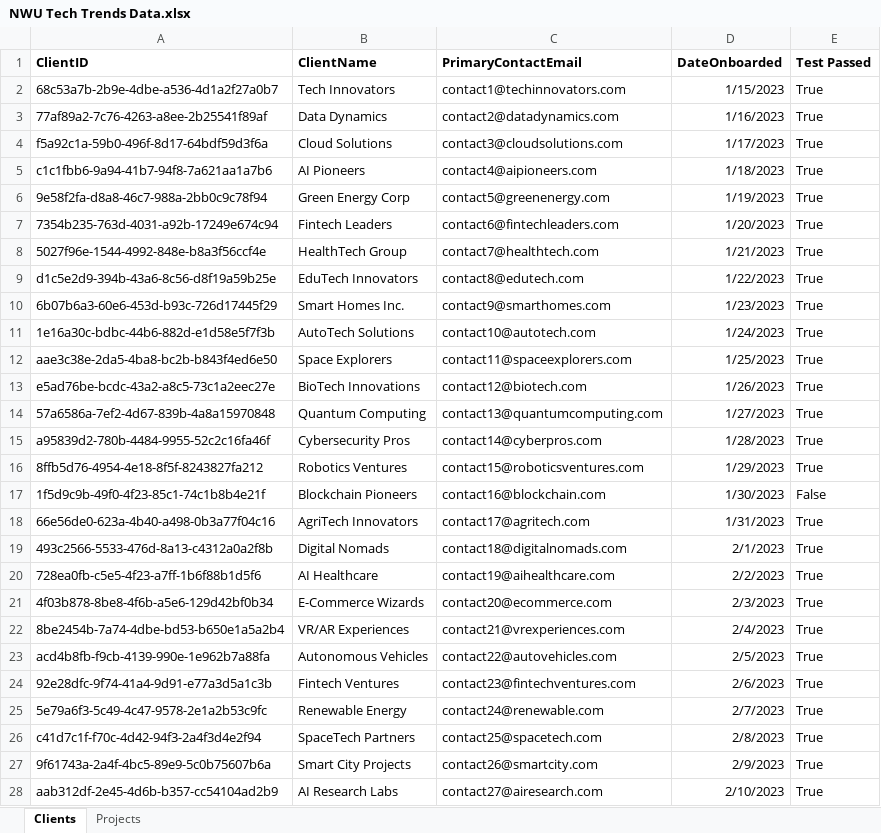
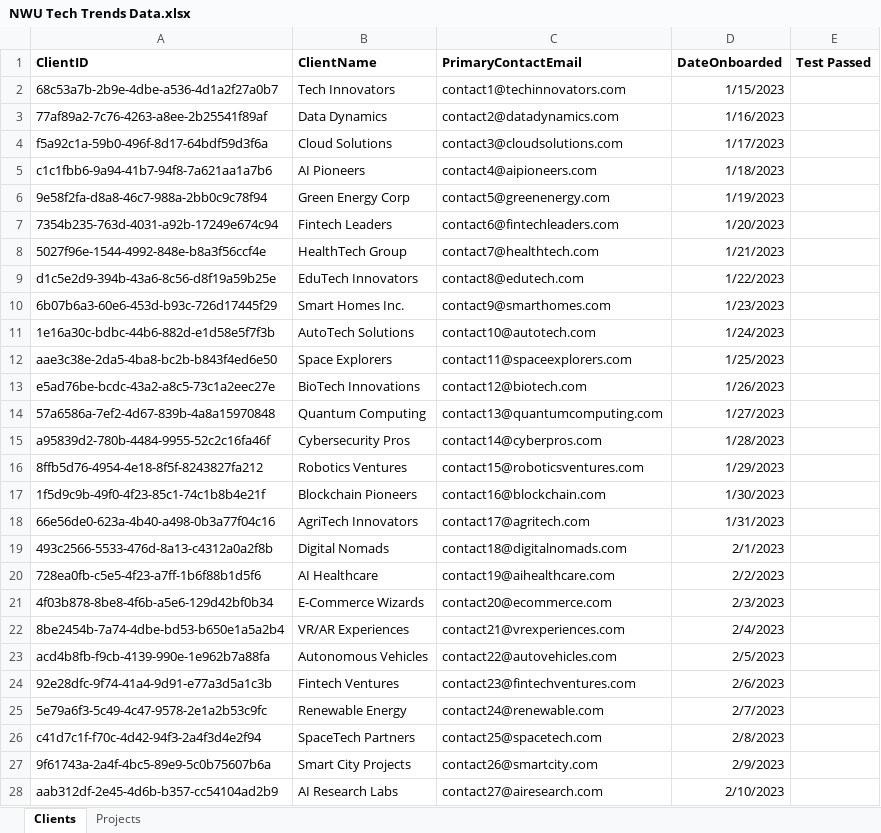
Before and after one commit to BonnieSibisi08/CMPG-323-Project-4---42563690, an Excel workbook: NWU Tech Trends Data.xlsx, sheet Clients, drawn as a sheet; only a part is shown; values as stored, in another font and other column widths than the file's, no borders; the diff covers the shown part only; the diff names each change by its address in the sheet, - before the commit and + after, or states it on an @@ line.

```diff
--- a/NWU Tech Trends Data.xlsx (sheet Clients)
+++ b/NWU Tech Trends Data.xlsx (sheet Clients)
-E2:E16 (Test Passed): True
+E2:E16 (Test Passed): (empty)
-E17 (Test Passed): False
+E17 (Test Passed): (empty)
-E18:E28 (Test Passed): True
+E18:E28 (Test Passed): (empty)
```
Also changed, not shown: 23 edited cells elsewhere in this sheet, sheet Projects, random_emails_passwords.xlsx, 17 other files.
